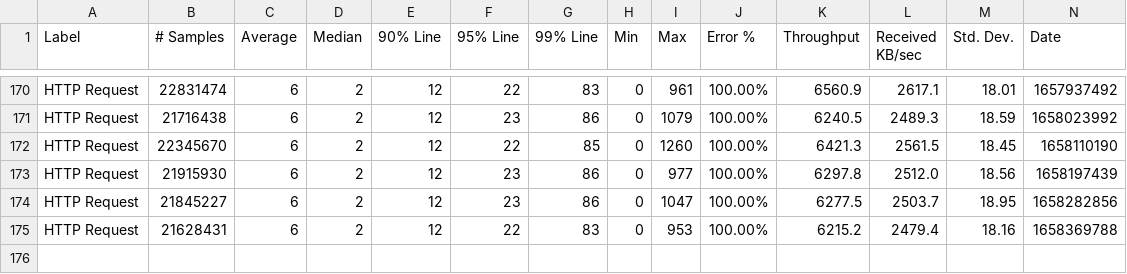
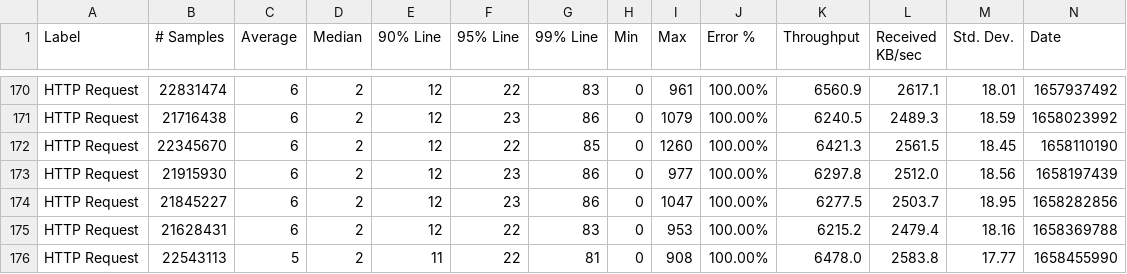
Before and after one commit to ballerina-platform/module-ballerina-jwt, a CSV file: load-tests/order_management_service/results/summary.csv, drawn as a sheet; only a part is shown, gaps mark what is left out; rows hold the shown columns only; the diff names each change by its address in the sheet, - before the commit and + after, or states it on an @@ line.

Commit message:
Update order_management_service test results on Fri Jul 22 02:26:13 UTC 2022

```diff
--- a/load-tests/order_management_service/results/summary.csv
+++ b/load-tests/order_management_service/results/summary.csv
+row 176: HTTP Request | 22543113 | 5 | 2 | 11 | 22 | 81 | 0 | 908 | 100.00% | 6478.0 | 2583.8 | 17.77 | 1658455990
```
